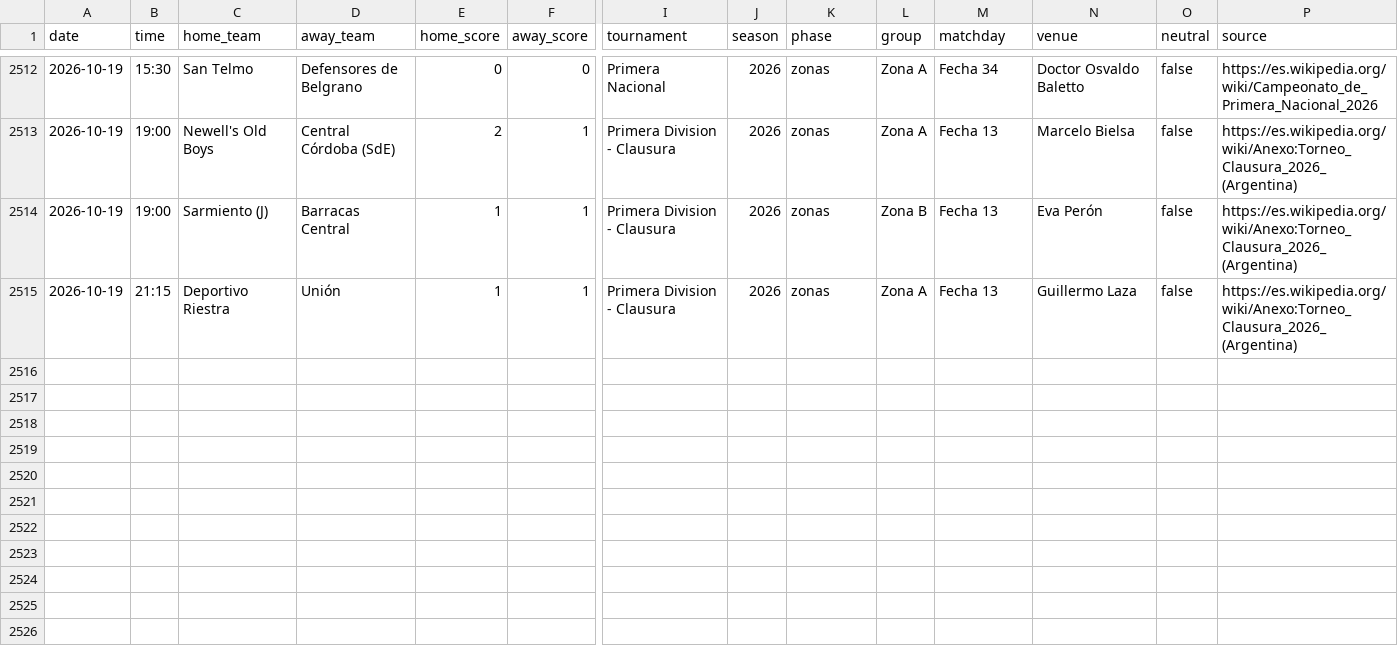
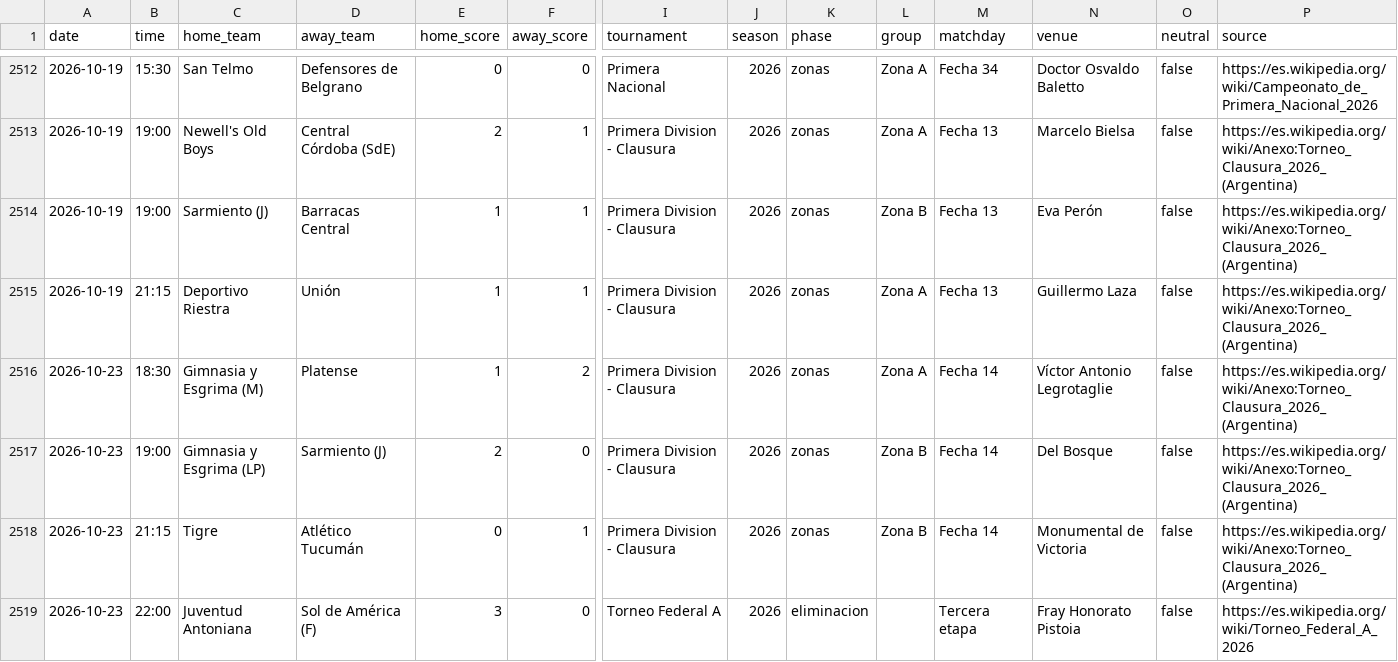
Before and after one commit to rhinoah/futbol-argentino-data, a CSV file: data/partidos-2026.csv, drawn as a sheet; only a part is shown, gaps mark what is left out; rows hold the shown columns only; the diff names each change by its address in the sheet, - before the commit and + after, or states it on an @@ line.

```diff
--- a/data/partidos-2026.csv
+++ b/data/partidos-2026.csv
+row 2516: 2026-10-23 | 18:30 | Gimnasia y Esgrima (M) | Platense | 1 | 2 | Primera Division - Clausura | 2026 | zonas | Zona A | Fecha 14 | Víctor Antonio Legrotaglie | false | https://es.wikipedia.org/wiki/Anexo:Torneo_Clausura_2026_(Argentina)
+row 2517: 2026-10-23 | 19:00 | Gimnasia y Esgrima (LP) | Sarmiento (J) | 2 | 0 | Primera Division - Clausura | 2026 | zonas | Zona B | Fecha 14 | Del Bosque | false | https://es.wikipedia.org/wiki/Anexo:Torneo_Clausura_2026_(Argentina)
+row 2518: 2026-10-23 | 21:15 | Tigre | Atlético Tucumán | 0 | 1 | Primera Division - Clausura | 2026 | zonas | Zona B | Fecha 14 | Monumental de Victoria | false | https://es.wikipedia.org/wiki/Anexo:Torneo_Clausura_2026_(Argentina)
+row 2519: 2026-10-23 | 22:00 | Juventud Antoniana | Sol de América (F) | 3 | 0 | Torneo Federal A | 2026 | eliminacion |  | Tercera etapa | Fray Honorato Pistoia | false | https://es.wikipedia.org/wiki/Torneo_Federal_A_2026
```
